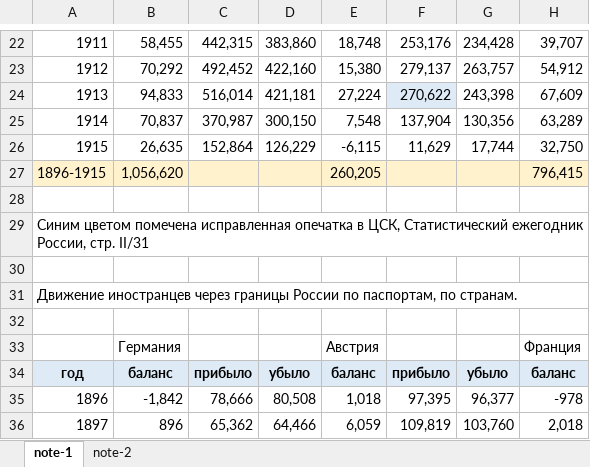
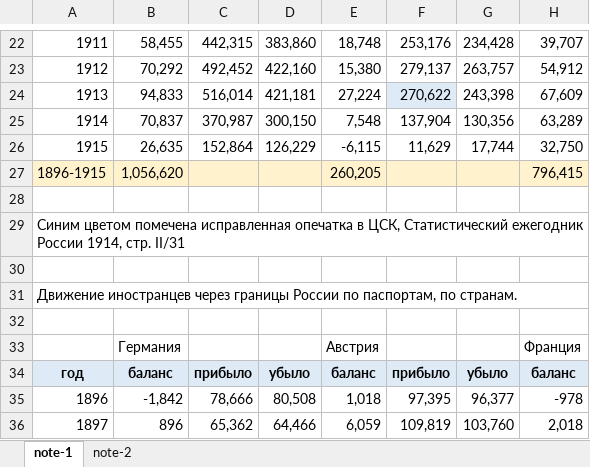
Before and after one commit to oboguev/RTSS, an Excel workbook: rtss-pre1917/src/main/resources/immigration.xlsx, sheet note-1, drawn as a sheet; only a part is shown, gaps mark what is left out; values as stored, in another font and other column widths than the file's, no borders; the diff names each change by its address in the sheet, - before the commit and + after, or states it on an @@ line.

```diff
--- a/rtss-pre1917/src/main/resources/immigration.xlsx (sheet note-1)
+++ b/rtss-pre1917/src/main/resources/immigration.xlsx (sheet note-1)
-A29: …Статистический ежегодник России, стр. II/31
+A29: …Статистический ежегодник России 1914, стр. II/31
```
Also changed, not shown: 1 other file.
